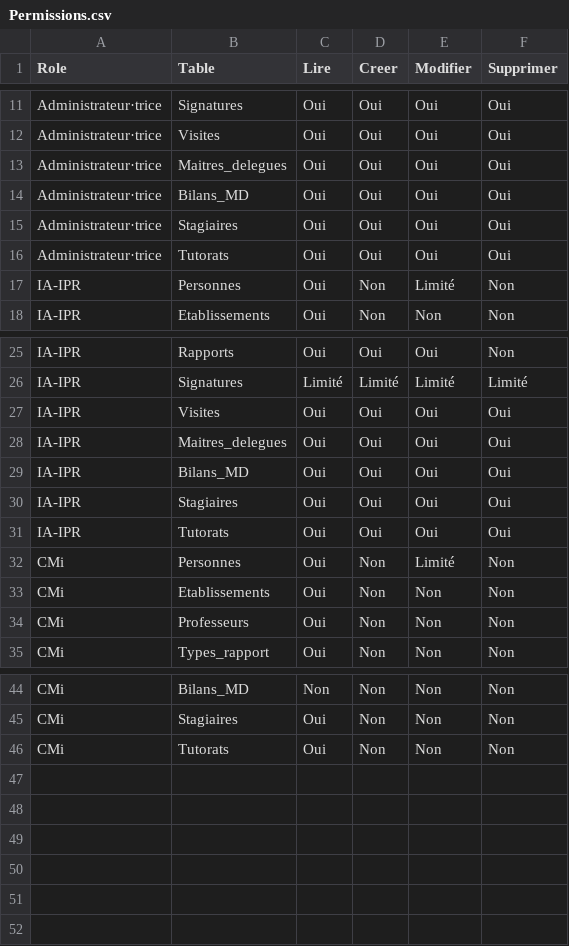
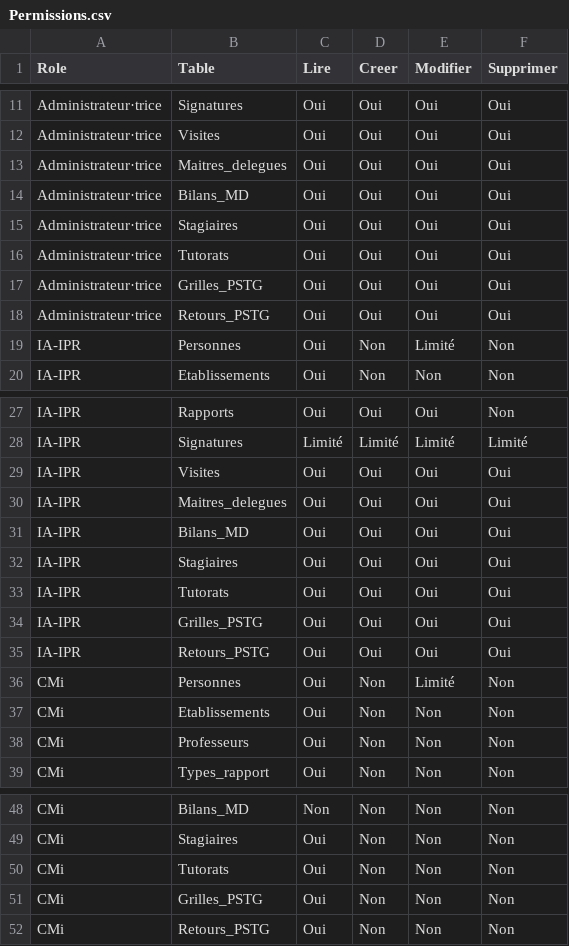
Before and after one commit to VPantaloni/grist-rapports-app, a CSV file: installation/donnees-exemple/Permissions.csv, drawn as a sheet; only a part is shown, gaps mark what is left out; the diff names each change by its address in the sheet, - before the commit and + after, or states it on an @@ line.

```diff
--- a/installation/donnees-exemple/Permissions.csv
+++ b/installation/donnees-exemple/Permissions.csv
+row 17: Administrateur·trice | Grilles_PSTG | Oui | Oui | Oui | Oui
+row 18: Administrateur·trice | Retours_PSTG | Oui | Oui | Oui | Oui
+row 34: IA-IPR | Grilles_PSTG | Oui | Oui | Oui | Oui
+row 35: IA-IPR | Retours_PSTG | Oui | Oui | Oui | Oui
+row 51: CMi | Grilles_PSTG | Oui | Non | Non | Non
+row 52: CMi | Retours_PSTG | Oui | Non | Non | Non
```
Also changed, not shown: installation/donnees-exemple/Parametres.csv, installation/donnees-exemple/Stagiaires.csv, 10 other files.
